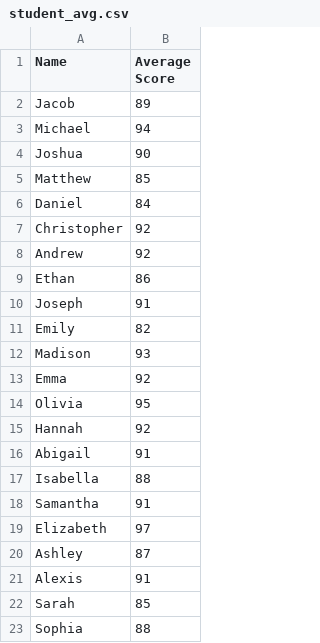
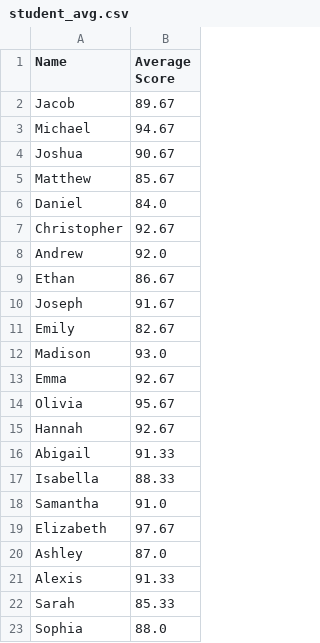
Before and after one commit to mattrozi/readandwritefiles, a CSV file: student_avg.csv, drawn as a sheet.

Commit message:
Changed student average to 2 decimals

```diff
--- a/student_avg.csv
+++ b/student_avg.csv
@@ -1,23 +1,23 @@
 Name,Average Score
-Jacob,89
-Michael,94
-Joshua,90
-Matthew,85
-Daniel,84
-Christopher,92
-Andrew,92
-Ethan,86
-Joseph,91
-Emily,82
-Madison,93
-Emma,92
-Olivia,95
-Hannah,92
-Abigail,91
-Isabella,88
-Samantha,91
-Elizabeth,97
-Ashley,87
-Alexis,91
-Sarah,85
-Sophia,88
+Jacob,89.67
+Michael,94.67
+Joshua,90.67
+Matthew,85.67
+Daniel,84.0
+Christopher,92.67
+Andrew,92.0
+Ethan,86.67
+Joseph,91.67
+Emily,82.67
+Madison,93.0
+Emma,92.67
+Olivia,95.67
+Hannah,92.67
+Abigail,91.33
+Isabella,88.33
+Samantha,91.0
+Elizabeth,97.67
+Ashley,87.0
+Alexis,91.33
+Sarah,85.33
+Sophia,88.0
```
Also changed, not shown: 1 other file.
